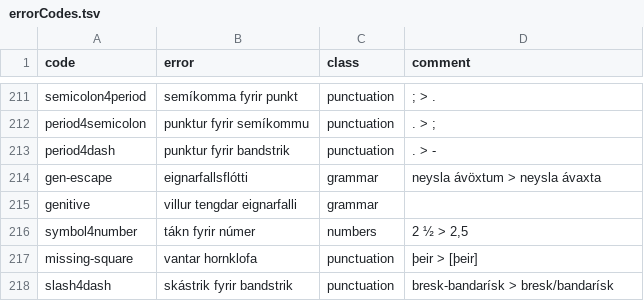
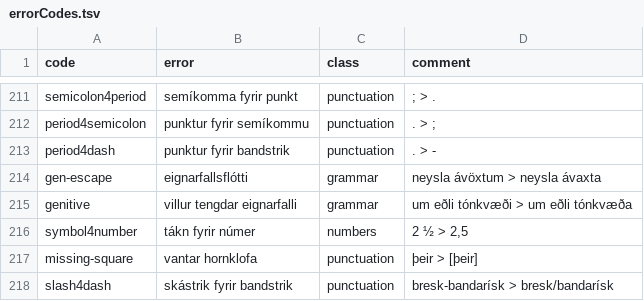
Before and after one commit to antonkarl/iceErrorCorpus, a TSV file: errorCodes.tsv, drawn as a sheet; only a part is shown, gaps mark what is left out; the diff covers the shown part only.

```diff
--- a/errorCodes.tsv
+++ b/errorCodes.tsv
@@ -218,3 +218,3 @@ period4dash	punktur fyrir bandstrik	punctuation	. > -
 gen-escape	eignarfallsflótti	grammar	neysla ávöxtum > neysla ávaxta
-genitive	villur tengdar eignarfalli	grammar	
+genitive	villur tengdar eignarfalli	grammar	um eðli tónkvæði > um eðli tónkvæða
 symbol4number	tákn fyrir númer	numbers	2 ½ > 2,5
```
Also changed, not shown: 28 edited cells elsewhere in this file.
